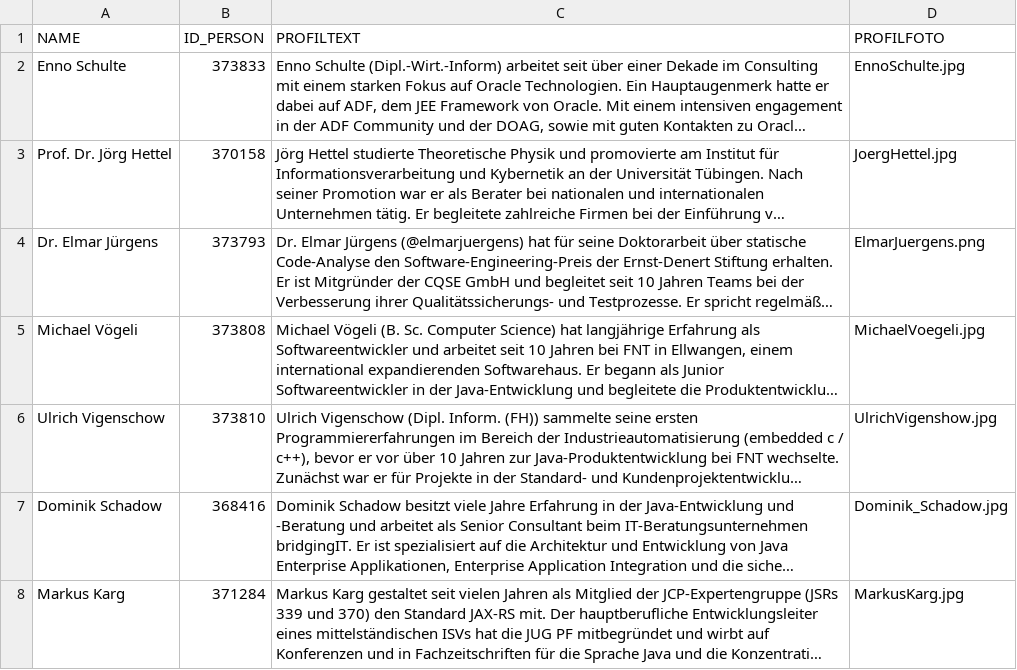
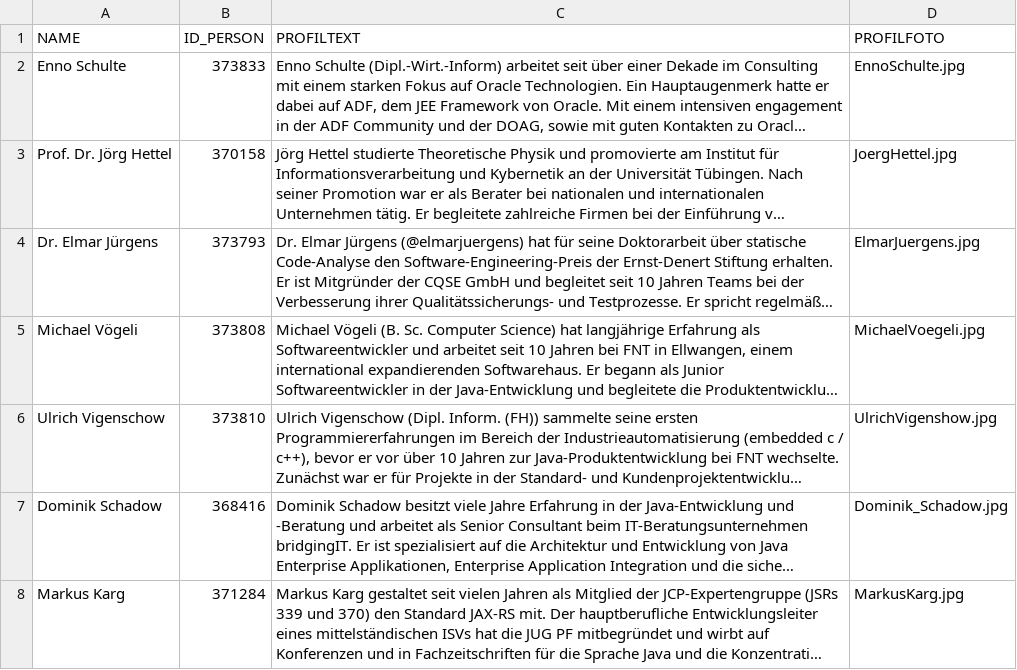
Before and after one commit to dukecon/dukecon_server, a CSV file: impl/src/main/resources/jfs-2017-speaker-formes-dump.csv, drawn as a sheet; only a part is shown; long unchanged cells end in …; the diff names each change by its address in the sheet, - before the commit and + after, or states it on an @@ line.

Commit message:
parsed speaker images for jfs2017

```diff
--- a/impl/src/main/resources/jfs-2017-speaker-formes-dump.csv
+++ b/impl/src/main/resources/jfs-2017-speaker-formes-dump.csv
-D4 (PROFILFOTO): ElmarJuergens.png
+D4 (PROFILFOTO): ElmarJuergens.jpg
```
Also changed, not shown: 1 other file.
